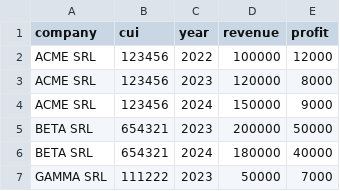
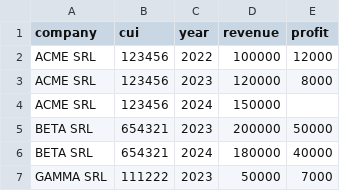
Before and after one commit to cristibutnaru97/Technical_interview, a CSV file: task1/testing_file1.csv, drawn as a sheet.

Commit message:
code for first task and optimization

```diff
--- a/task1/testing_file1.csv
+++ b/task1/testing_file1.csv
@@ -3,3 +3,3 @@ ACME SRL,123456,2022,100000,12000
 ACME SRL,123456,2023,120000,8000
-ACME SRL,123456,2024,150000,9000
+ACME SRL,123456,2024,150000,
 BETA SRL,654321,2023,200000,50000
```
Also changed, not shown: 2 other files.
